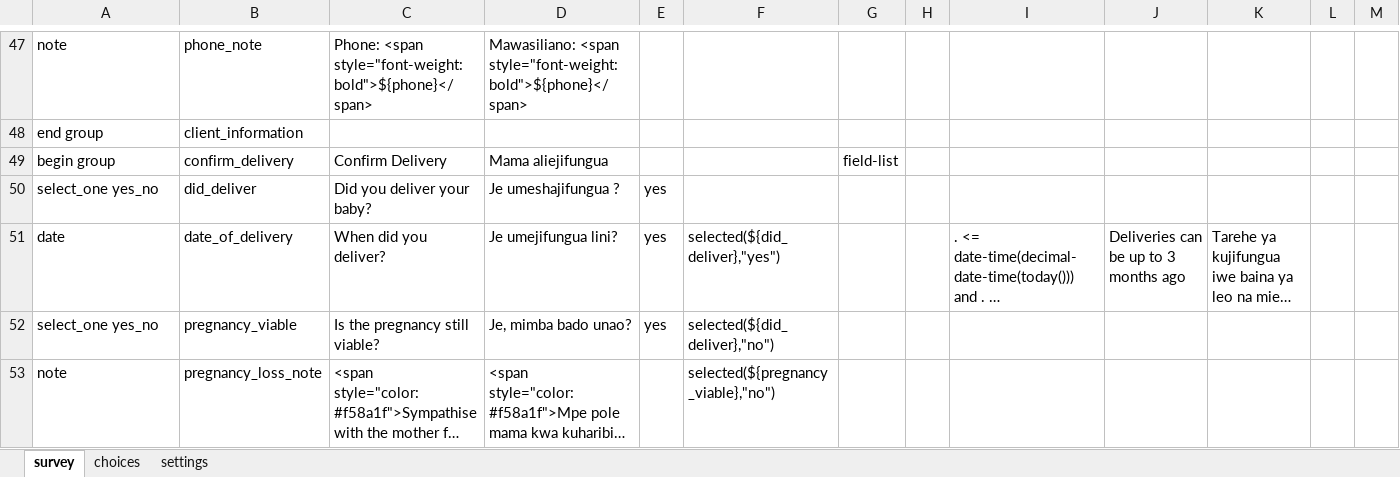
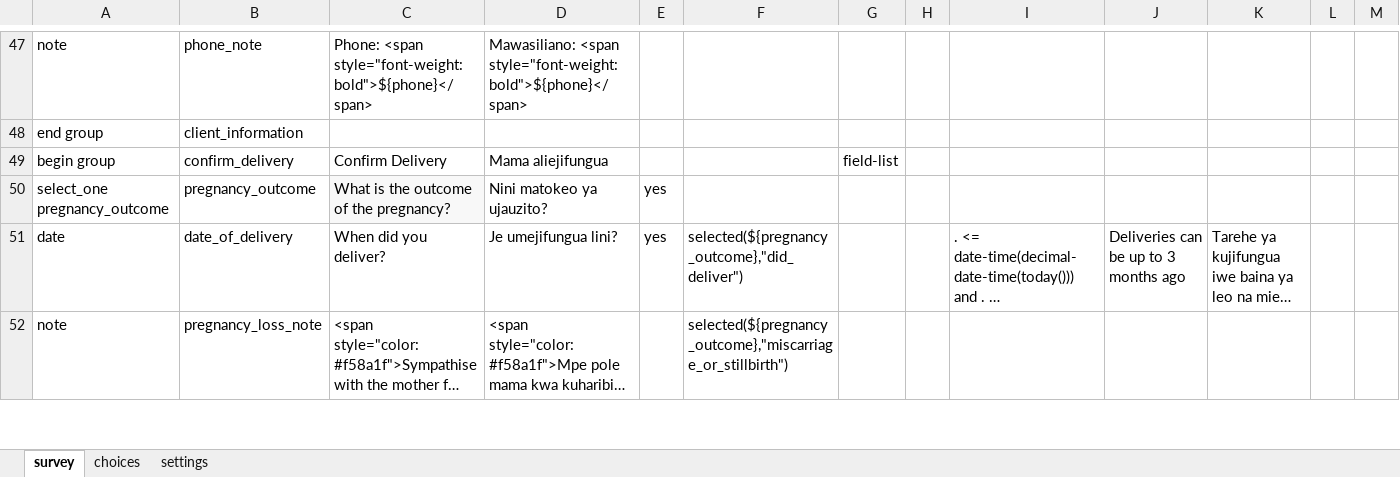
Before and after one commit to sookwalinga/cht-core, an Excel workbook: forms/app/pregnancy_outcomes.xlsx, sheet survey, drawn as a sheet; only a part is shown, gaps mark what is left out; long unchanged cells end in …; values as stored, in another font and other column widths than the file's, no borders; charts and pictures not drawn; removed rows and columns are numbered as before the commit, all else as after; rows hold the shown columns only; the diff covers the shown part only; the diff names each change by its address in the sheet, - before the commit and + after, or states it on an @@ line.

```diff
--- a/forms/app/pregnancy_outcomes.xlsx (sheet survey)
+++ b/forms/app/pregnancy_outcomes.xlsx (sheet survey)
-row 50: select_one yes_no | did_deliver | Did you deliver your baby? | Je umeshajifungua ? | yes
+row 50: select_one pregnancy_outcome | pregnancy_outcome | What is the outcome of the pregnancy? | Nini matokeo ya ujauzito? | yes
-F51: selected(${did_deliver},"yes")
+F51: selected(${pregnancy_outcome},"did_deliver")
-row 52: select_one yes_no | pregnancy_viable | Is the pregnancy still viable? | Je, mimba bado unao? | yes | selected(${did_deliver},"no")
-F52: selected(${pregnancy_viable},"no")
+F52: selected(${pregnancy_outcome},"miscarriage_or_stillbirth")
```
Also changed, not shown: 11 edited cells elsewhere in this sheet, sheet choices, 4 other files.
